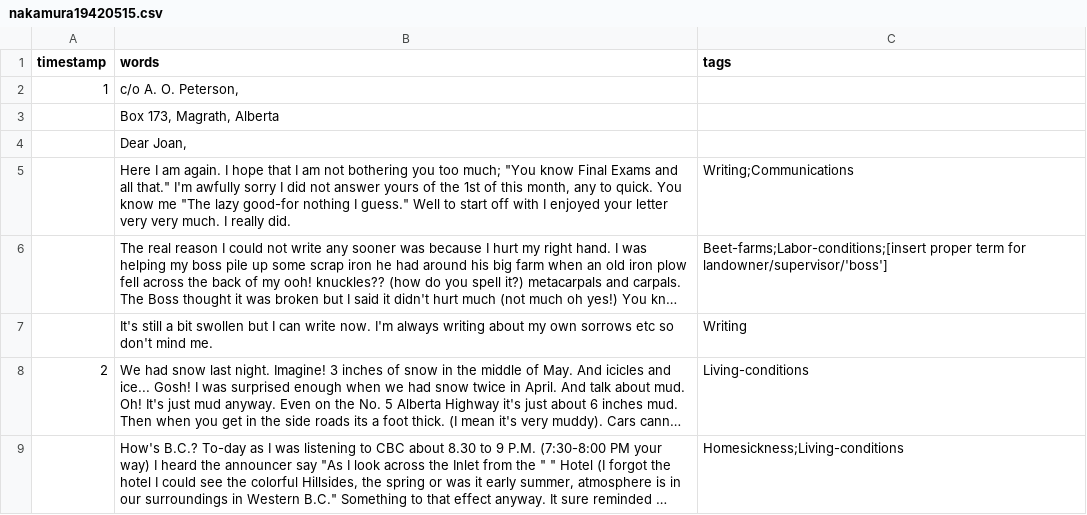
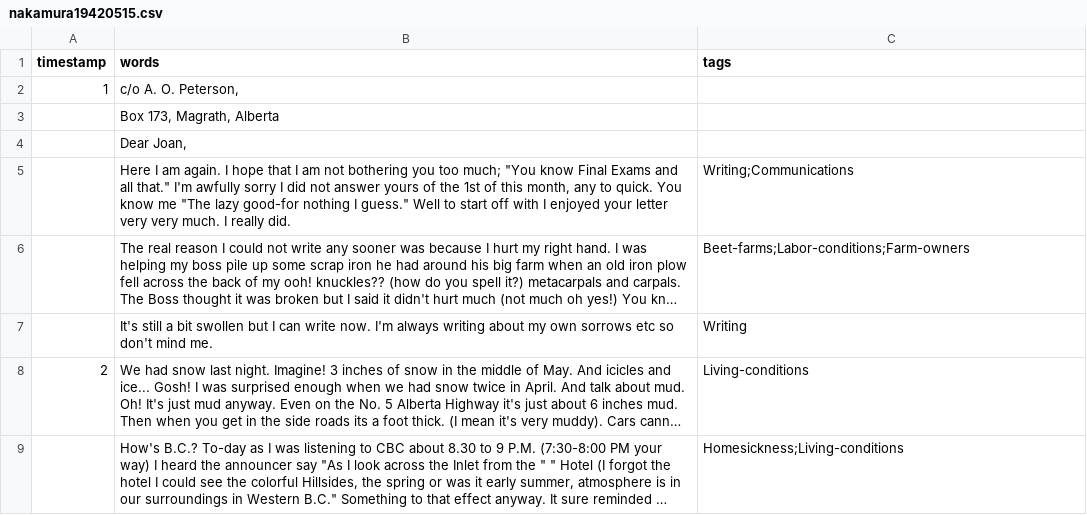
Before and after one commit to ubc-library-rbsc/gillis-2021_ohd, a CSV file: _data/transcripts/nakamura19420515.csv, drawn as a sheet; only a part is shown; long unchanged cells end in …; the diff names each change by its address in the sheet, - before the commit and + after, or states it on an @@ line.

Commit message:
Update nakamura19420515.csv

```diff
--- a/_data/transcripts/nakamura19420515.csv
+++ b/_data/transcripts/nakamura19420515.csv
-C6 (tags): Beet-farms;Labor-conditions;[insert proper term for landowner/supervisor/'boss']
+C6 (tags): Beet-farms;Labor-conditions;Farm-owners
```
